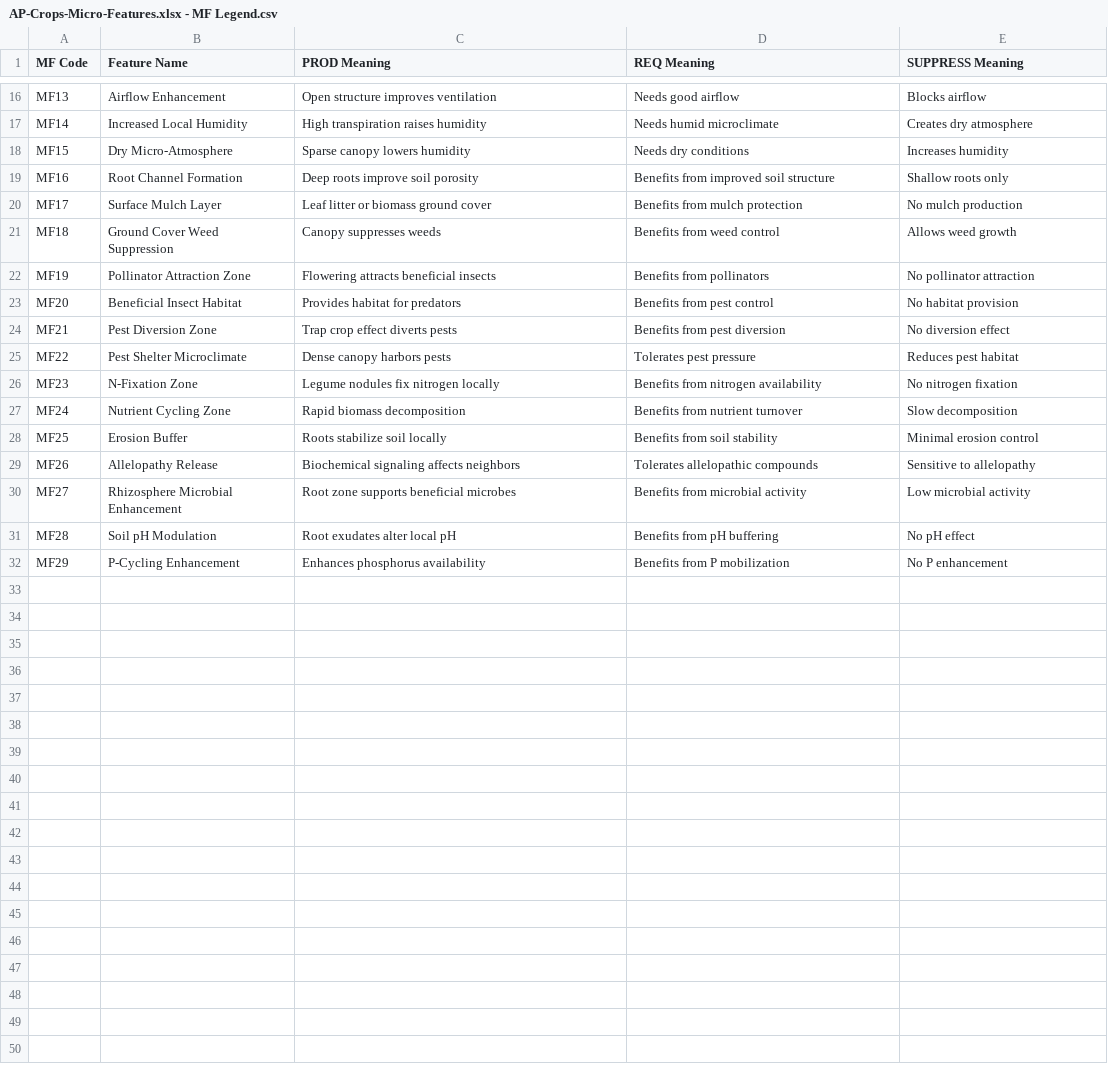
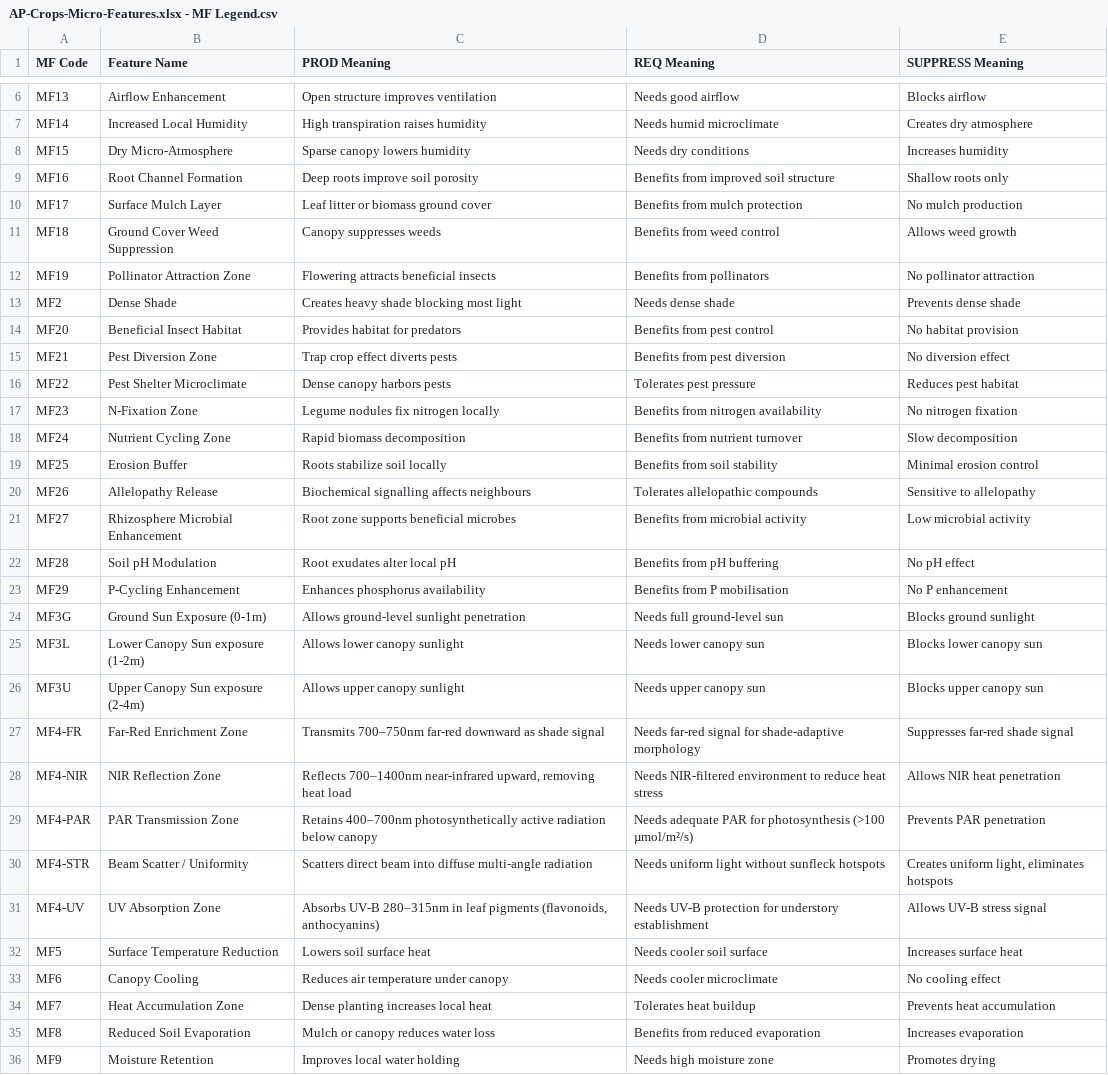
Before and after one commit to prachitiwari121/rythulab, a CSV file: rythulab/sheets/mf_labels/AP-Crops-Micro-Features.xlsx - MF Legend.csv, drawn as a sheet; only a part is shown, gaps mark what is left out; the diff covers the shown part only.

Commit message:
MF changed to new sheet

```diff
--- a/rythulab/sheets/mf_labels/AP-Crops-Micro-Features.xlsx - MF Legend.csv
+++ b/rythulab/sheets/mf_labels/AP-Crops-Micro-Features.xlsx - MF Legend.csv
@@ -22,2 +12,3 @@ MF18,Ground Cover Weed Suppression,Canopy suppresses weeds,Benefits from weed co
 MF19,Pollinator Attraction Zone,Flowering attracts beneficial insects,Benefits from pollinators,No pollinator attraction
+MF2,Dense Shade,Creates heavy shade blocking most light,Needs dense shade,Prevents dense shade
 MF20,Beneficial Insect Habitat,Provides habitat for predators,Benefits from pest control,No habitat provision
@@ -28,5 +19,18 @@ MF24,Nutrient Cycling Zone,Rapid biomass decomposition,Benefits from nutrient tu
 MF25,Erosion Buffer,Roots stabilize soil locally,Benefits from soil stability,Minimal erosion control
-MF26,Allelopathy Release,Biochemical signaling affects neighbors,Tolerates allelopathic compounds,Sensitive to allelopathy
+MF26,Allelopathy Release,Biochemical signalling affects neighbours,Tolerates allelopathic compounds,Sensitive to allelopathy
 MF27,Rhizosphere Microbial Enhancement,Root zone supports beneficial microbes,Benefits from microbial activity,Low microbial activity
 MF28,Soil pH Modulation,Root exudates alter local pH,Benefits from pH buffering,No pH effect
-MF29,P-Cycling Enhancement,Enhances phosphorus availability,Benefits from P mobilization,No P enhancement
+MF29,P-Cycling Enhancement,Enhances phosphorus availability,Benefits from P mobilisation,No P enhancement
+MF3G,Ground Sun Exposure (0-1m),Allows ground-level sunlight penetration,Needs full ground-level sun,Blocks ground sunlight
+MF3L,Lower Canopy Sun exposure (1-2m),Allows lower canopy sunlight,Needs lower canopy sun,Blocks lower canopy sun
+MF3U,Upper Canopy Sun exposure (2-4m),Allows upper canopy sunlight,Needs upper canopy sun,Blocks upper canopy sun
+MF4-FR,Far-Red Enrichment Zone,Transmits 700–750nm far-red downward as shade signal,Needs far-red signal for shade-adaptive morphology,Suppresses far-red shade signal
+MF4-NIR,NIR Reflection Zone,"Reflects 700–1400nm near-infrared upward, removing heat load",Needs NIR-filtered environment to reduce heat stress,Allows NIR heat penetration
+MF4-PAR,PAR Transmission Zone,Retains 400–700nm photosynthetically active radiation below canopy,Needs adequate PAR for photosynthesis (>100 µmol/m²/s),Prevents PAR penetration
+MF4-STR,Beam Scatter / Uniformity,Scatters direct beam into diffuse multi-angle radiation,Needs uniform light without sunfleck hotspots,"Creates uniform light, eliminates hotspots"
+MF4-UV,UV Absorption Zone,"Absorbs UV-B 280–315nm in leaf pigments (flavonoids, anthocyanins)",Needs UV-B protection for understory establishment,Allows UV-B stress signal
+MF5,Surface Temperature Reduction,Lowers soil surface heat,Needs cooler soil surface,Increases surface heat
+MF6,Canopy Cooling,Reduces air temperature under canopy,Needs cooler microclimate,No cooling effect
+MF7,Heat Accumulation Zone,Dense planting increases local heat,Tolerates heat buildup,Prevents heat accumulation
+MF8,Reduced Soil Evaporation,Mulch or canopy reduces water loss,Benefits from reduced evaporation,Increases evaporation
+MF9,Moisture Retention,Improves local water holding,Needs high moisture zone,Promotes drying
```
Also changed, not shown: 3 removed rows elsewhere in this file, rythulab/results/phase_1_step_1_results.csv, 11 other files.
